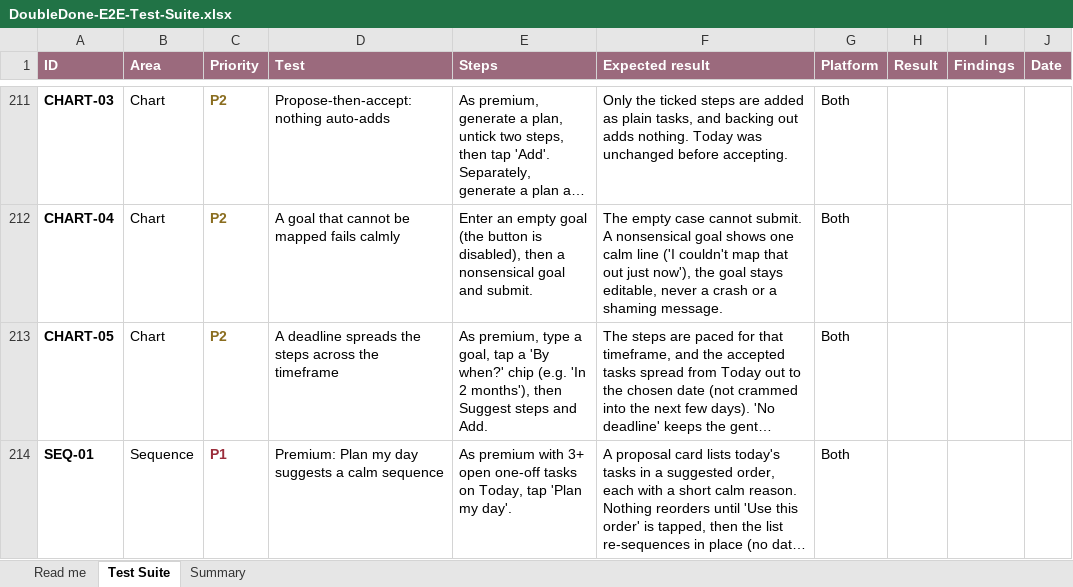
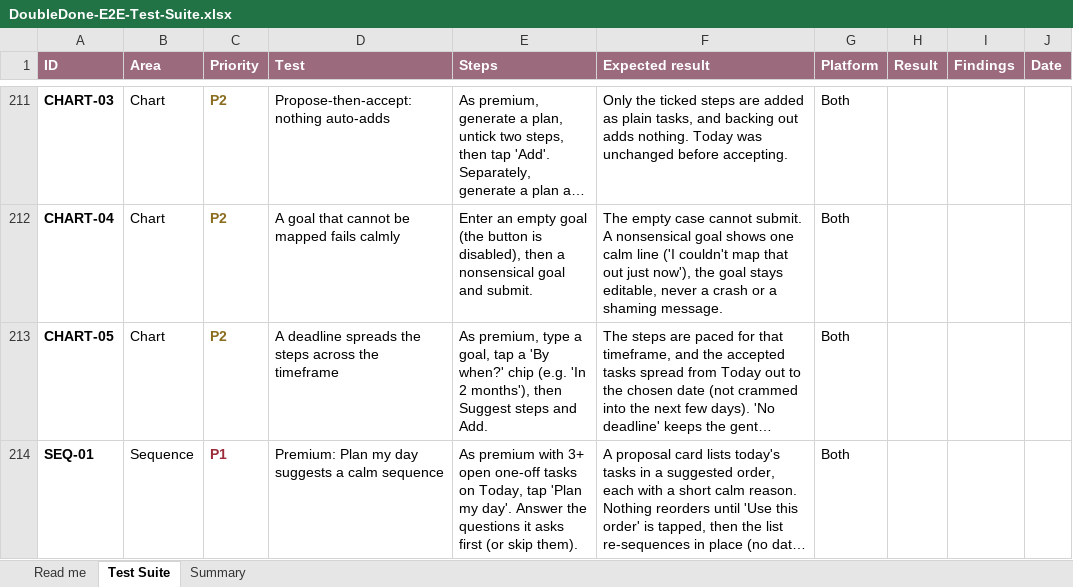
Before and after one commit to melroyds/doubledone, an Excel workbook: docs/qa/DoubleDone-E2E-Test-Suite.xlsx, sheet Test Suite, drawn as a sheet; only a part is shown, gaps mark what is left out; long unchanged cells end in …; values as stored, in another font and other column widths than the file's, no borders; conditional formats not drawn; the diff covers the shown part only; the diff names each change by its address in the sheet, - before the commit and + after, or states it on an @@ line.

```diff
--- a/docs/qa/DoubleDone-E2E-Test-Suite.xlsx (sheet Test Suite)
+++ b/docs/qa/DoubleDone-E2E-Test-Suite.xlsx (sheet Test Suite)
-E214 (Steps): …my day'.
+E214 (Steps): …my day'. Answer the questions it asks first (or skip them).
```
Also changed, not shown: 2 added rows elsewhere in this sheet, sheet Summary, 14 other files.
